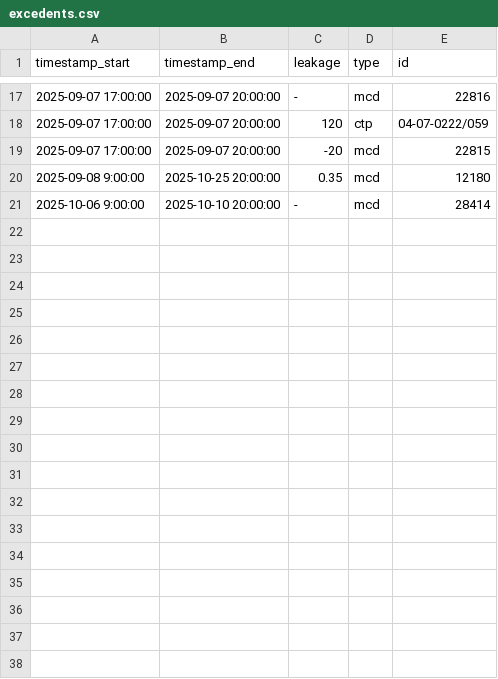
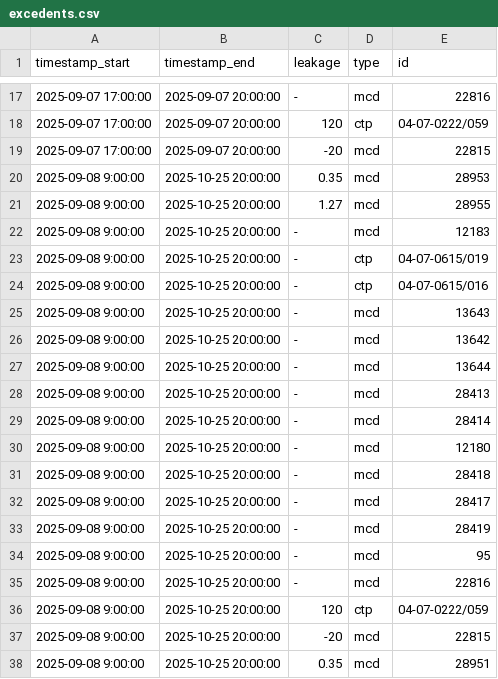
Before and after one commit to xEnotWhyNotx/FinalGigaWin2025, a CSV file: backend/data/excedents.csv, drawn as a sheet; only a part is shown, gaps mark what is left out.

Commit message:
test scenario

```diff
--- a/backend/data/excedents.csv
+++ b/backend/data/excedents.csv
@@ -19,3 +19,20 @@ timestamp_start,timestamp_end,leakage,type,id
 2025-09-07 17:00:00,2025-09-07 20:00:00,-20,mcd,22815
-2025-09-08 9:00:00,2025-10-25 20:00:00,0.35,mcd,12180
-2025-10-06 9:00:00,2025-10-10 20:00:00,-,mcd,28414
+2025-09-08 9:00:00,2025-10-25 20:00:00,0.35,mcd,28953
+2025-09-08 9:00:00,2025-10-25 20:00:00,1.27,mcd,28955
+2025-09-08 9:00:00,2025-10-25 20:00:00,-,mcd,12183
+2025-09-08 9:00:00,2025-10-25 20:00:00,-,ctp,04-07-0615/019
+2025-09-08 9:00:00,2025-10-25 20:00:00,-,ctp,04-07-0615/016
+2025-09-08 9:00:00,2025-10-25 20:00:00,-,mcd,13643
+2025-09-08 9:00:00,2025-10-25 20:00:00,-,mcd,13642
+2025-09-08 9:00:00,2025-10-25 20:00:00,-,mcd,13644
+2025-09-08 9:00:00,2025-10-25 20:00:00,-,mcd,28413
+2025-09-08 9:00:00,2025-10-25 20:00:00,-,mcd,28414
+2025-09-08 9:00:00,2025-10-25 20:00:00,-,mcd,12180
+2025-09-08 9:00:00,2025-10-25 20:00:00,-,mcd,28418
+2025-09-08 9:00:00,2025-10-25 20:00:00,-,mcd,28417
+2025-09-08 9:00:00,2025-10-25 20:00:00,-,mcd,28419
+2025-09-08 9:00:00,2025-10-25 20:00:00,-,mcd,95
+2025-09-08 9:00:00,2025-10-25 20:00:00,-,mcd,22816
+2025-09-08 9:00:00,2025-10-25 20:00:00,120,ctp,04-07-0222/059
+2025-09-08 9:00:00,2025-10-25 20:00:00,-20,mcd,22815
+2025-09-08 9:00:00,2025-10-25 20:00:00,0.35,mcd,28951
```
